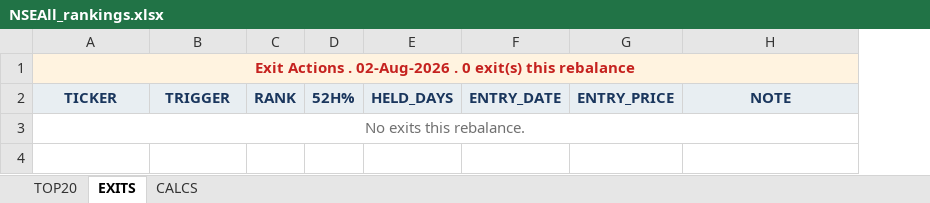
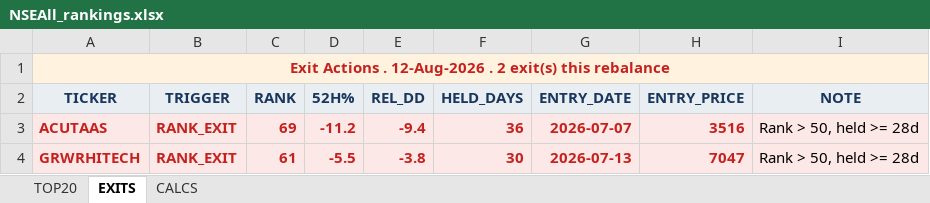
Before and after one commit to ameetst/code, an Excel workbook: momentum/Sharpe/NSEAll_rankings.xlsx, sheet EXITS, drawn as a sheet; values as stored, in another font and other column widths than the file's, no borders; removed rows and columns are numbered as before the commit, all else as after; the diff names each change by its address in the sheet, - before the commit and + after, or states it on an @@ line.

```diff
--- a/momentum/Sharpe/NSEAll_rankings.xlsx (sheet EXITS)
+++ b/momentum/Sharpe/NSEAll_rankings.xlsx (sheet EXITS)
+column E (REL_DD), empty
-A1 (TICKER): …Actions . 02-Aug-2026 . 0 exit(s) this…
+A1 (TICKER): …Actions . 12-Aug-2026 . 2 exit(s) this…
-row 3: No exits this rebalance.
+row 3: ACUTAAS | RANK_EXIT | 69 | -11.2 | -9.4 | 36 | 2026-07-07 | 3516 | Rank > 50, held >= 28d
+row 4: GRWRHITECH | RANK_EXIT | 61 | -5.5 | -3.8 | 30 | 2026-07-13 | 7047 | Rank > 50, held >= 28d
```
Also changed, not shown: sheet CALCS, sheet TOP20, momentum/Sharpe/N750.xlsx, momentum/Sharpe/N750_rankings.xlsx, 27 other files.
